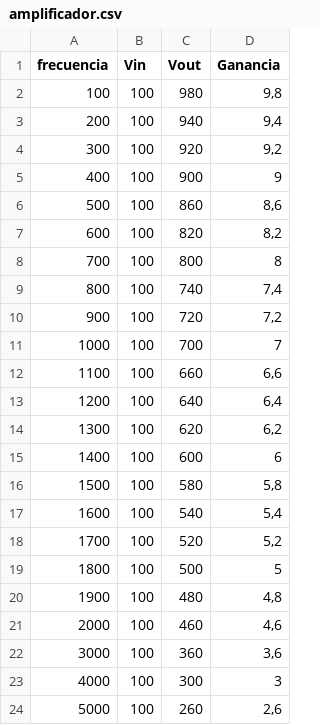
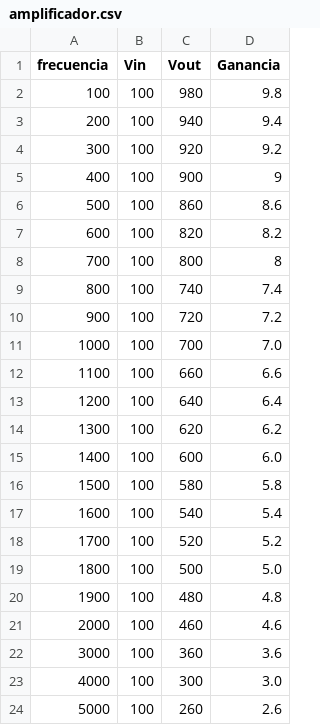
Before and after one commit to GuidoFawkes06/Lab_Intermedio, a CSV file: amplificador.csv, drawn as a sheet.

Commit message:
Update amplificador.csv

```diff
--- a/amplificador.csv
+++ b/amplificador.csv
@@ -1,24 +1,24 @@
 frecuencia;Vin;Vout;Ganancia
-100;100;980;9,8
-200;100;940;9,4
-300;100;920;9,2
+100;100;980;9.8
+200;100;940;9.4
+300;100;920;9.2
 400;100;900;9
-500;100;860;8,6
-600;100;820;8,2
+500;100;860;8.6
+600;100;820;8.2
 700;100;800;8
-800;100;740;7,4
-900;100;720;7,2
-1000;100;700;7
-1100;100;660;6,6
-1200;100;640;6,4
-1300;100;620;6,2
-1400;100;600;6
-1500;100;580;5,8
-1600;100;540;5,4
-1700;100;520;5,2
-1800;100;500;5
-1900;100;480;4,8
-2000;100;460;4,6
-3000;100;360;3,6
-4000;100;300;3
-5000;100;260;2,6
+800;100;740;7.4
+900;100;720;7.2
+1000;100;700;7.0
+1100;100;660;6.6
+1200;100;640;6.4
+1300;100;620;6.2
+1400;100;600;6.0
+1500;100;580;5.8
+1600;100;540;5.4
+1700;100;520;5.2
+1800;100;500;5.0
+1900;100;480;4.8
+2000;100;460;4.6
+3000;100;360;3.6
+4000;100;300;3.0
+5000;100;260;2.6
```
